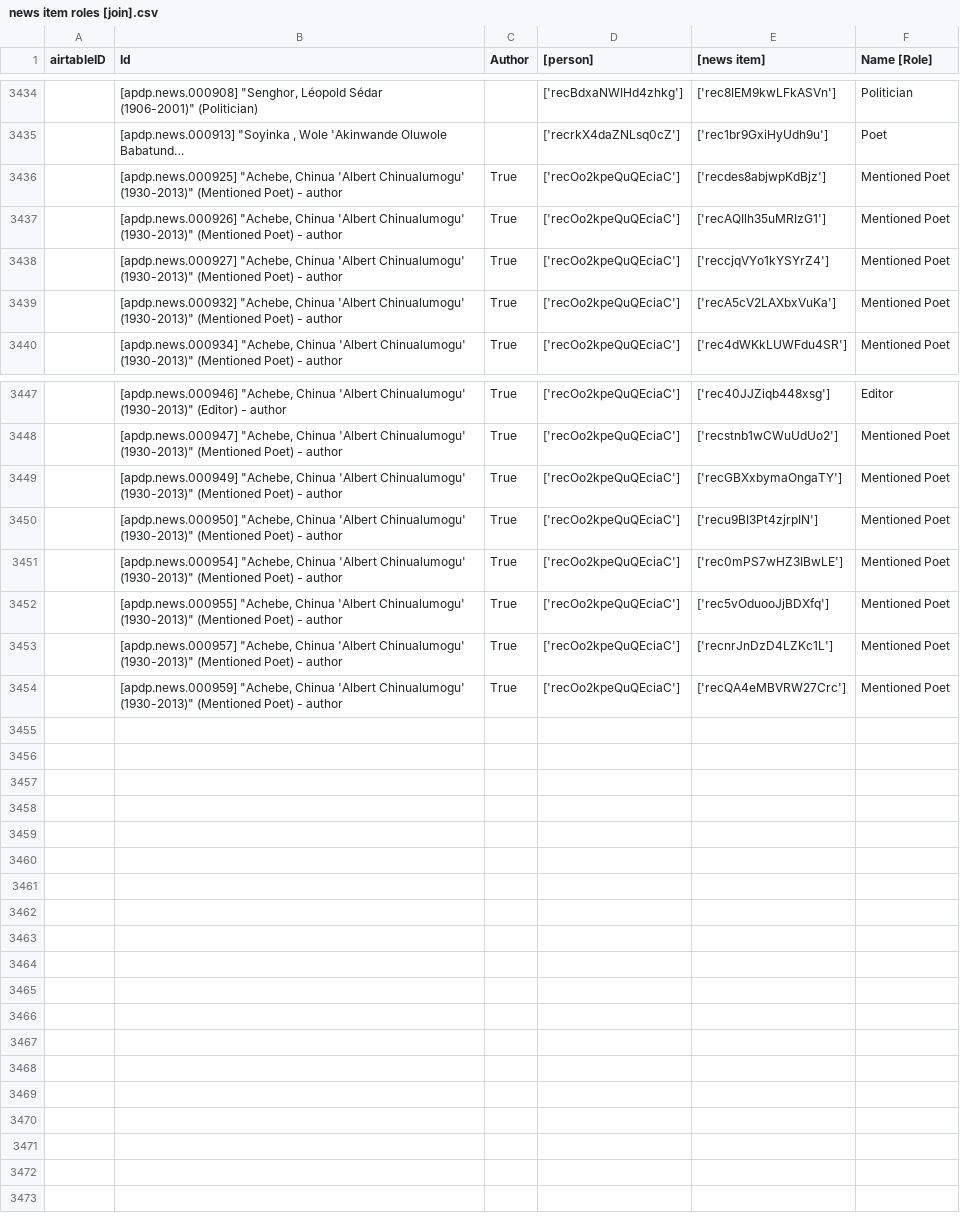
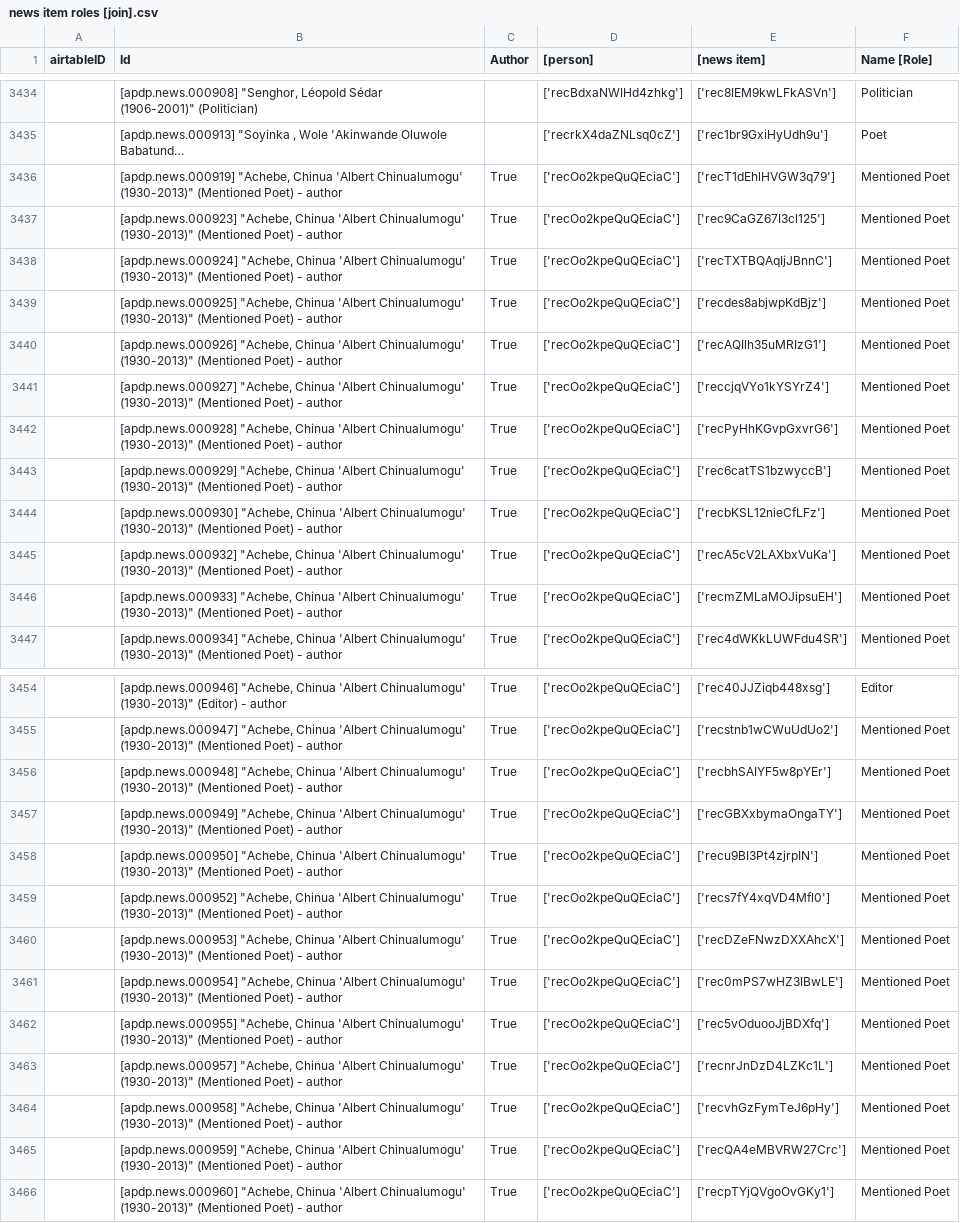
Before and after one commit to CDRH/data_african_poetics, a CSV file: scripts/airtableExport/csv/news item roles [join].csv, drawn as a sheet; only a part is shown, gaps mark what is left out; long unchanged cells end in …; ↵ is a line break in a cell; the diff covers the shown part only; the diff names each change by its address in the sheet, - before the commit and + after, or states it on an @@ line.

```diff
--- a/scripts/airtableExport/csv/news item roles [join].csv
+++ b/scripts/airtableExport/csv/news item roles [join].csv
+row 3436:  | [apdp.news.000919] "Achebe, Chinua 'Albert Chinualumogu' ↵ (1930-2013)" (Mentioned Poet) - author | True | ['recOo2kpeQuQEciaC'] | ['recT1dEhlHVGW3q79'] | Mentioned Poet
+row 3437:  | [apdp.news.000923] "Achebe, Chinua 'Albert Chinualumogu' ↵ (1930-2013)" (Mentioned Poet) - author | True | ['recOo2kpeQuQEciaC'] | ['rec9CaGZ67I3cl125'] | Mentioned Poet
+row 3438:  | [apdp.news.000924] "Achebe, Chinua 'Albert Chinualumogu' ↵ (1930-2013)" (Mentioned Poet) - author | True | ['recOo2kpeQuQEciaC'] | ['recTXTBQAqIjJBnnC'] | Mentioned Poet
+row 3442:  | [apdp.news.000928] "Achebe, Chinua 'Albert Chinualumogu' ↵ (1930-2013)" (Mentioned Poet) - author | True | ['recOo2kpeQuQEciaC'] | ['recPyHhKGvpGxvrG6'] | Mentioned Poet
+row 3443:  | [apdp.news.000929] "Achebe, Chinua 'Albert Chinualumogu' ↵ (1930-2013)" (Mentioned Poet) - author | True | ['recOo2kpeQuQEciaC'] | ['rec6catTS1bzwyccB'] | Mentioned Poet
+row 3444:  | [apdp.news.000930] "Achebe, Chinua 'Albert Chinualumogu' ↵ (1930-2013)" (Mentioned Poet) - author | True | ['recOo2kpeQuQEciaC'] | ['recbKSL12nieCfLFz'] | Mentioned Poet
+row 3446:  | [apdp.news.000933] "Achebe, Chinua 'Albert Chinualumogu' ↵ (1930-2013)" (Mentioned Poet) - author | True | ['recOo2kpeQuQEciaC'] | ['recmZMLaMOJipsuEH'] | Mentioned Poet
+row 3456:  | [apdp.news.000948] "Achebe, Chinua 'Albert Chinualumogu' ↵ (1930-2013)" (Mentioned Poet) - author | True | ['recOo2kpeQuQEciaC'] | ['recbhSAIYF5w8pYEr'] | Mentioned Poet
+row 3459:  | [apdp.news.000952] "Achebe, Chinua 'Albert Chinualumogu' ↵ (1930-2013)" (Mentioned Poet) - author | True | ['recOo2kpeQuQEciaC'] | ['recs7fY4xqVD4Mfl0'] | Mentioned Poet
+row 3460:  | [apdp.news.000953] "Achebe, Chinua 'Albert Chinualumogu' ↵ (1930-2013)" (Mentioned Poet) - author | True | ['recOo2kpeQuQEciaC'] | ['recDZeFNwzDXXAhcX'] | Mentioned Poet
+row 3464:  | [apdp.news.000958] "Achebe, Chinua 'Albert Chinualumogu' ↵ (1930-2013)" (Mentioned Poet) - author | True | ['recOo2kpeQuQEciaC'] | ['recvhGzFymTeJ6pHy'] | Mentioned Poet
+row 3466:  | [apdp.news.000960] "Achebe, Chinua 'Albert Chinualumogu' ↵ (1930-2013)" (Mentioned Poet) - author | True | ['recOo2kpeQuQEciaC'] | ['recpTYjQVgoOvGKy1'] | Mentioned Poet
```
Also changed, not shown: 7 edited cells elsewhere in this file, scripts/airtableExport/csv/educations [join].csv, scripts/airtableExport/csv/universities.csv, 13 other files.
